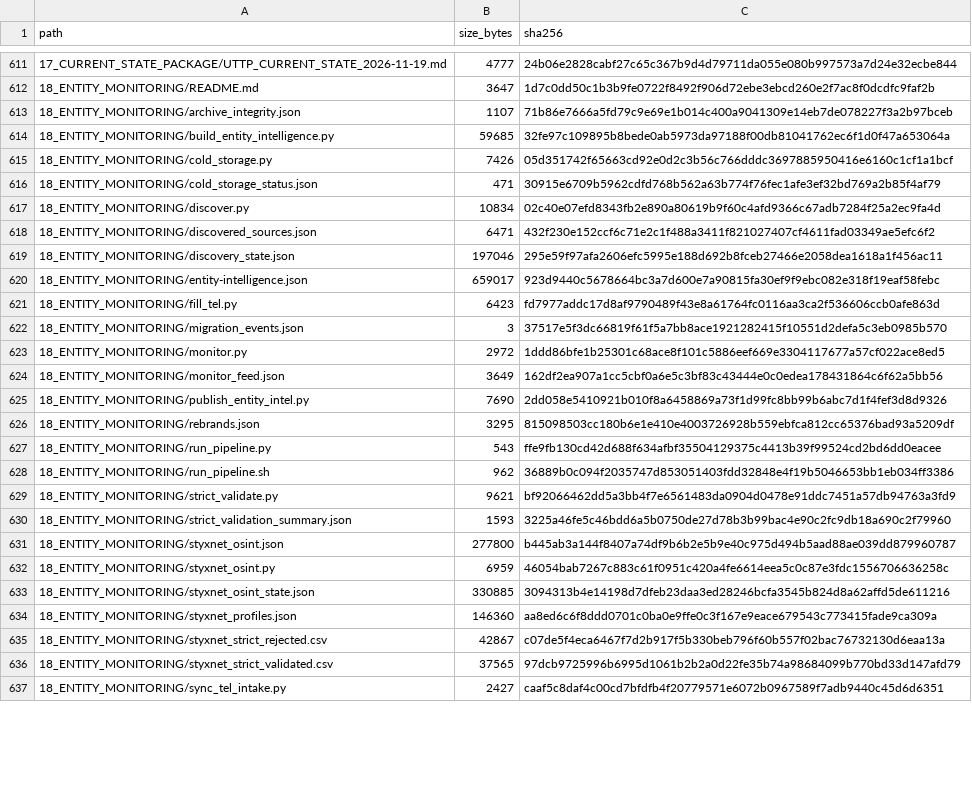
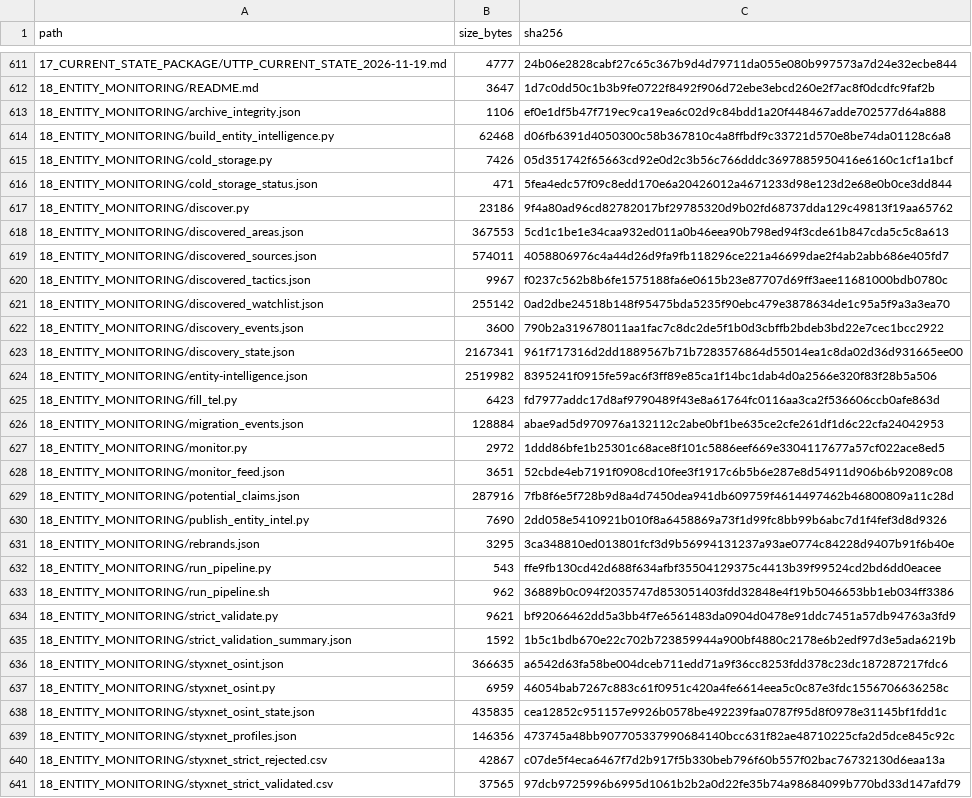
Before and after one commit to WinterGate-IC/UTTP, a CSV file: 00_READ_FIRST/MANIFEST.csv, drawn as a sheet; only a part is shown, gaps mark what is left out; the shorter side is filled out with more unchanged rows; the diff covers the shown part only.

Commit message:
Make entity stats fully cumulative and publish per-entity intel

```diff
--- a/00_READ_FIRST/MANIFEST.csv
+++ b/00_READ_FIRST/MANIFEST.csv
@@ -612,16 +612,21 @@ path,size_bytes,sha256
 18_ENTITY_MONITORING/README.md,3647,1d7c0dd50c1b3b9fe0722f8492f906d72ebe3ebcd260e2f7ac8f0dcdfc9faf2b
-18_ENTITY_MONITORING/archive_integrity.json,1107,71b86e7666a5fd79c9e69e1b014c400a9041309e14eb7de078227f3a2b97bceb
-18_ENTITY_MONITORING/build_entity_intelligence.py,59685,32fe97c109895b8bede0ab5973da97188f00db81041762ec6f1d0f47a653064a
+18_ENTITY_MONITORING/archive_integrity.json,1106,ef0e1df5b47f719ec9ca19ea6c02d9c84bdd1a20f448467adde702577d64a888
+18_ENTITY_MONITORING/build_entity_intelligence.py,62468,d06fb6391d4050300c58b367810c4a8ffbdf9c33721d570e8be74da01128c6a8
 18_ENTITY_MONITORING/cold_storage.py,7426,05d351742f65663cd92e0d2c3b56c766dddc3697885950416e6160c1cf1a1bcf
-18_ENTITY_MONITORING/cold_storage_status.json,471,30915e6709b5962cdfd768b562a63b774f76fec1afe3ef32bd769a2b85f4af79
-18_ENTITY_MONITORING/discover.py,10834,02c40e07efd8343fb2e890a80619b9f60c4afd9366c67adb7284f25a2ec9fa4d
-18_ENTITY_MONITORING/discovered_sources.json,6471,432f230e152ccf6c71e2c1f488a3411f821027407cf4611fad03349ae5efc6f2
-18_ENTITY_MONITORING/discovery_state.json,197046,295e59f97afa2606efc5995e188d692b8fceb27466e2058dea1618a1f456ac11
-18_ENTITY_MONITORING/entity-intelligence.json,659017,923d9440c5678664bc3a7d600e7a90815fa30ef9f9ebc082e318f19eaf58febc
+18_ENTITY_MONITORING/cold_storage_status.json,471,5fea4edc57f09c8edd170e6a20426012a4671233d98e123d2e68e0b0ce3dd844
+18_ENTITY_MONITORING/discover.py,23186,9f4a80ad96cd82782017bf29785320d9b02fd68737dda129c49813f19aa65762
+18_ENTITY_MONITORING/discovered_areas.json,367553,5cd1c1be1e34caa932ed011a0b46eea90b798ed94f3cde61b847cda5c5c8a613
+18_ENTITY_MONITORING/discovered_sources.json,574011,4058806976c4a44d26d9fa9fb118296ce221a46699dae2f4ab2abb686e405fd7
+18_ENTITY_MONITORING/discovered_tactics.json,9967,f0237c562b8b6fe1575188fa6e0615b23e87707d69ff3aee11681000bdb0780c
+18_ENTITY_MONITORING/discovered_watchlist.json,255142,0ad2dbe24518b148f95475bda5235f90ebc479e3878634de1c95a5f9a3a3ea70
+18_ENTITY_MONITORING/discovery_events.json,3600,790b2a319678011aa1fac7c8dc2de5f1b0d3cbffb2bdeb3bd22e7cec1bcc2922
+18_ENTITY_MONITORING/discovery_state.json,2167341,961f717316d2dd1889567b71b7283576864d55014ea1c8da02d36d931665ee00
+18_ENTITY_MONITORING/entity-intelligence.json,2519982,8395241f0915fe59ac6f3ff89e85ca1f14bc1dab4d0a2566e320f83f28b5a506
 18_ENTITY_MONITORING/fill_tel.py,6423,fd7977addc17d8af9790489f43e8a61764fc0116aa3ca2f536606ccb0afe863d
-18_ENTITY_MONITORING/migration_events.json,3,37517e5f3dc66819f61f5a7bb8ace1921282415f10551d2defa5c3eb0985b570
+18_ENTITY_MONITORING/migration_events.json,128884,abae9ad5d970976a132112c2abe0bf1be635ce2cfe261df1d6c22cfa24042953
 18_ENTITY_MONITORING/monitor.py,2972,1ddd86bfe1b25301c68ace8f101c5886eef669e3304117677a57cf022ace8ed5
-18_ENTITY_MONITORING/monitor_feed.json,3649,162df2ea907a1cc5cbf0a6e5c3bf83c43444e0c0edea178431864c6f62a5bb56
+18_ENTITY_MONITORING/monitor_feed.json,3651,52cbde4eb7191f0908cd10fee3f1917c6b5b6e287e8d54911d906b6b92089c08
+18_ENTITY_MONITORING/potential_claims.json,287916,7fb8f6e5f728b9d8a4d7450dea941db609759f4614497462b46800809a11c28d
 18_ENTITY_MONITORING/publish_entity_intel.py,7690,2dd058e5410921b010f8a6458869a73f1d99fc8bb99b6abc7d1f4fef3d8d9326
-18_ENTITY_MONITORING/rebrands.json,3295,815098503cc180b6e1e410e4003726928b559ebfca812cc65376bad93a5209df
+18_ENTITY_MONITORING/rebrands.json,3295,3ca348810ed013801fcf3d9b56994131237a93ae0774c84228d9407b91f6b40e
 18_ENTITY_MONITORING/run_pipeline.py,543,ffe9fb130cd42d688f634afbf35504129375c4413b39f99524cd2bd6dd0eacee
@@ -629,7 +634,7 @@ path,size_bytes,sha256
 18_ENTITY_MONITORING/strict_validate.py,9621,bf92066462dd5a3bb4f7e6561483da0904d0478e91ddc7451a57db94763a3fd9
-18_ENTITY_MONITORING/strict_validation_summary.json,1593,3225a46fe5c46bdd6a5b0750de27d78b3b99bac4e90c2fc9db18a690c2f79960
-18_ENTITY_MONITORING/styxnet_osint.json,277800,b445ab3a144f8407a74df9b6b2e5b9e40c975d494b5aad88ae039dd879960787
+18_ENTITY_MONITORING/strict_validation_summary.json,1592,1b5c1bdb670e22c702b723859944a900bf4880c2178e6b2edf97d3e5ada6219b
+18_ENTITY_MONITORING/styxnet_osint.json,366635,a6542d63fa58be004dceb711edd71a9f36cc8253fdd378c23dc187287217fdc6
 18_ENTITY_MONITORING/styxnet_osint.py,6959,46054bab7267c883c61f0951c420a4fe6614eea5c0c87e3fdc1556706636258c
-18_ENTITY_MONITORING/styxnet_osint_state.json,330885,3094313b4e14198d7dfeb23daa3ed28246bcfa3545b824d8a62affd5de611216
-18_ENTITY_MONITORING/styxnet_profiles.json,146360,aa8ed6c6f8ddd0701c0ba0e9ffe0c3f167e9eace679543c773415fade9ca309a
+18_ENTITY_MONITORING/styxnet_osint_state.json,435835,cea12852c951157e9926b0578be492239faa0787f95d8f0978e31145bf1fdd1c
+18_ENTITY_MONITORING/styxnet_profiles.json,146356,473745a48bb907705337990684140bcc631f82ae48710225cfa2d5dce845c92c
 18_ENTITY_MONITORING/styxnet_strict_rejected.csv,42867,c07de5f4eca6467f7d2b917f5b330beb796f60b557f02bac76732130d6eaa13a
```
Also changed, not shown: 33 edited cells elsewhere in this file, 58 other files.
